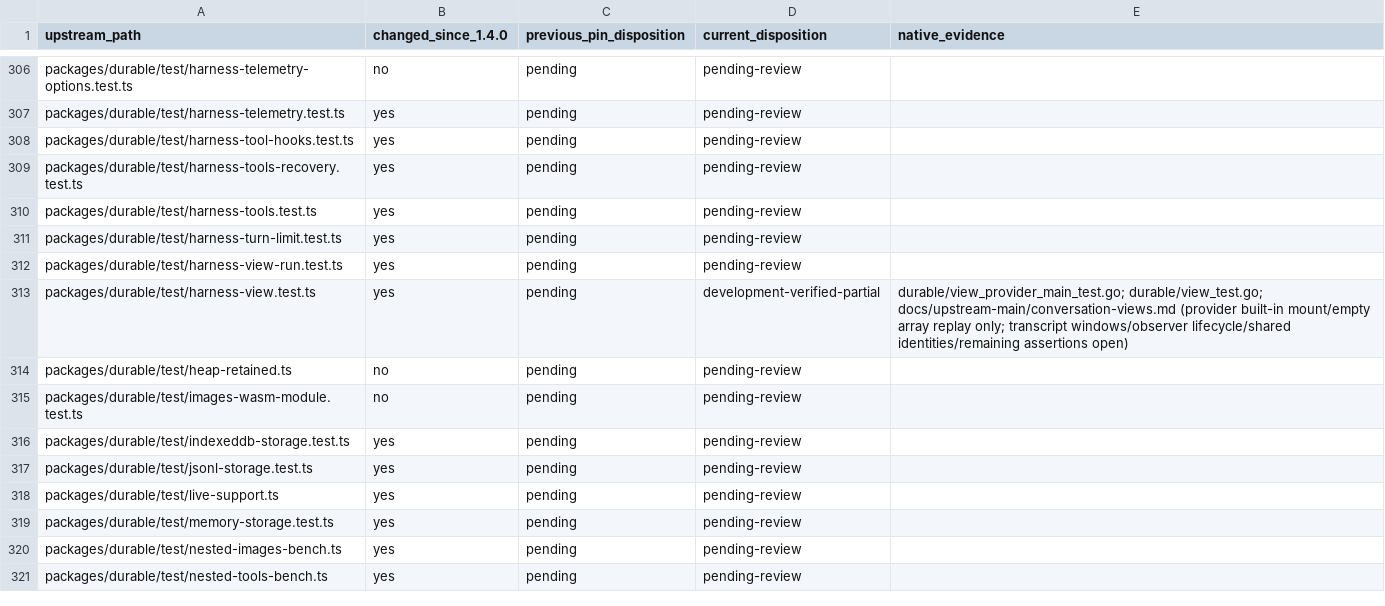
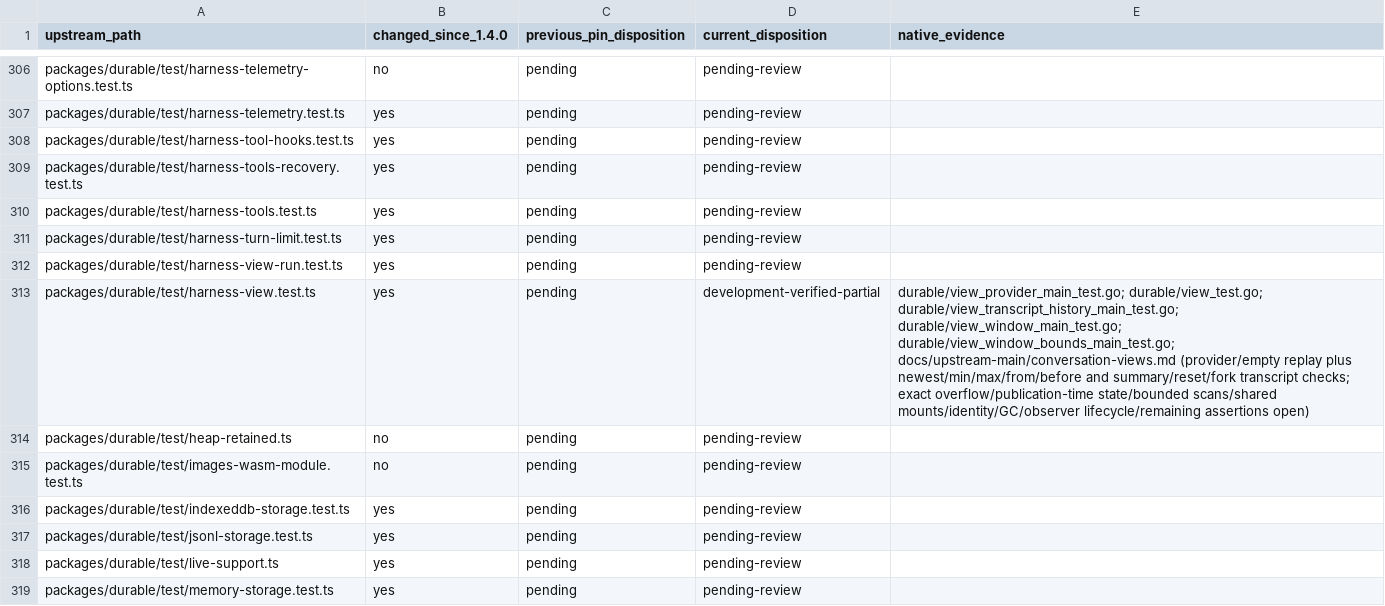
Before and after one commit to rcarmo/go-ai, a TSV file: docs/upstream-main/upstream-tests-81f3cd41.tsv, drawn as a sheet; only a part is shown, gaps mark what is left out; the shorter side is filled out with more unchanged rows.

Commit message:
durable: align transcript windows and history views

```diff
--- a/docs/upstream-main/upstream-tests-81f3cd41.tsv
+++ b/docs/upstream-main/upstream-tests-81f3cd41.tsv
@@ -312,3 +312,3 @@ packages/durable/test/harness-turn-limit.test.ts	yes	pending	pending-review
 packages/durable/test/harness-view-run.test.ts	yes	pending	pending-review	
-packages/durable/test/harness-view.test.ts	yes	pending	development-verified-partial	durable/view_provider_main_test.go; durable/view_test.go; docs/upstream-main/conversation-views.md (provider built-in mount/empty array replay only; transcript windows/observer lifecycle/shared identities/remaining assertions open)
+packages/durable/test/harness-view.test.ts	yes	pending	development-verified-partial	durable/view_provider_main_test.go; durable/view_test.go; durable/view_transcript_history_main_test.go; durable/view_window_main_test.go; durable/view_window_bounds_main_test.go; docs/upstream-main/conversation-views.md (provider/empty replay plus newest/min/max/from/before and summary/reset/fork transcript checks; exact overflow/publication-time state/bounded scans/shared mounts/identity/GC/observer lifecycle/remaining assertions open)
 packages/durable/test/heap-retained.ts	no	pending	pending-review	
```
Also changed, not shown: 9 other files.
